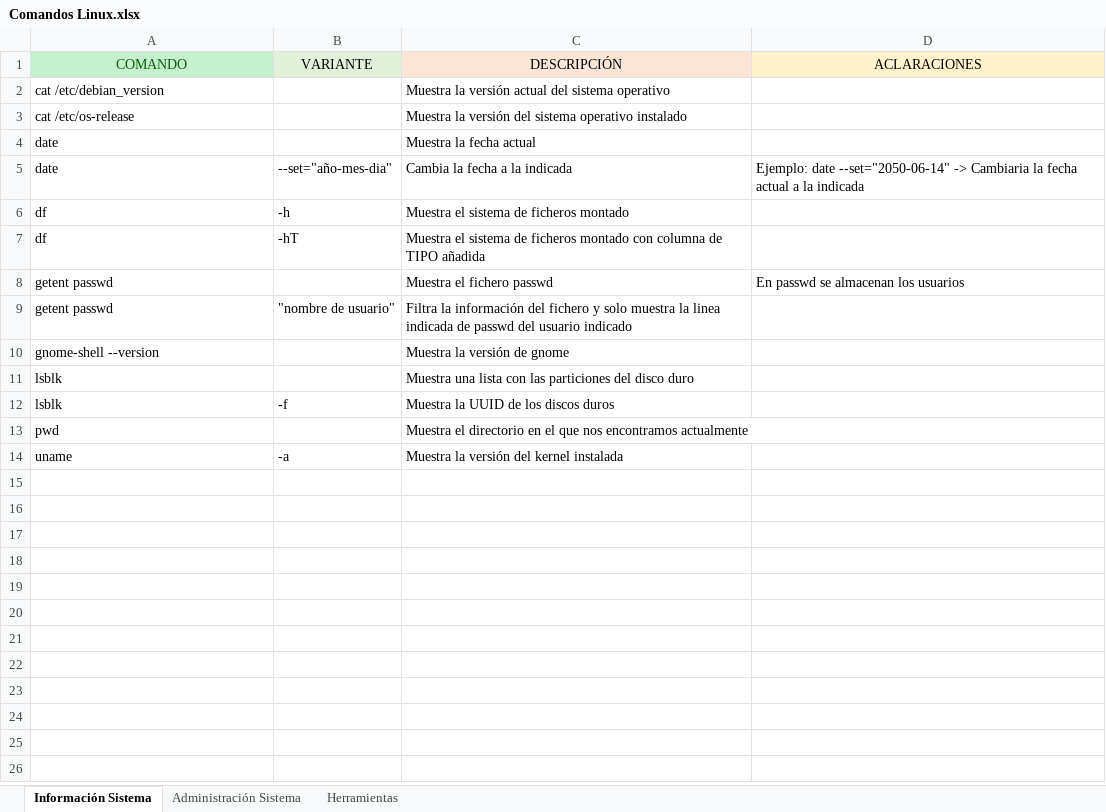
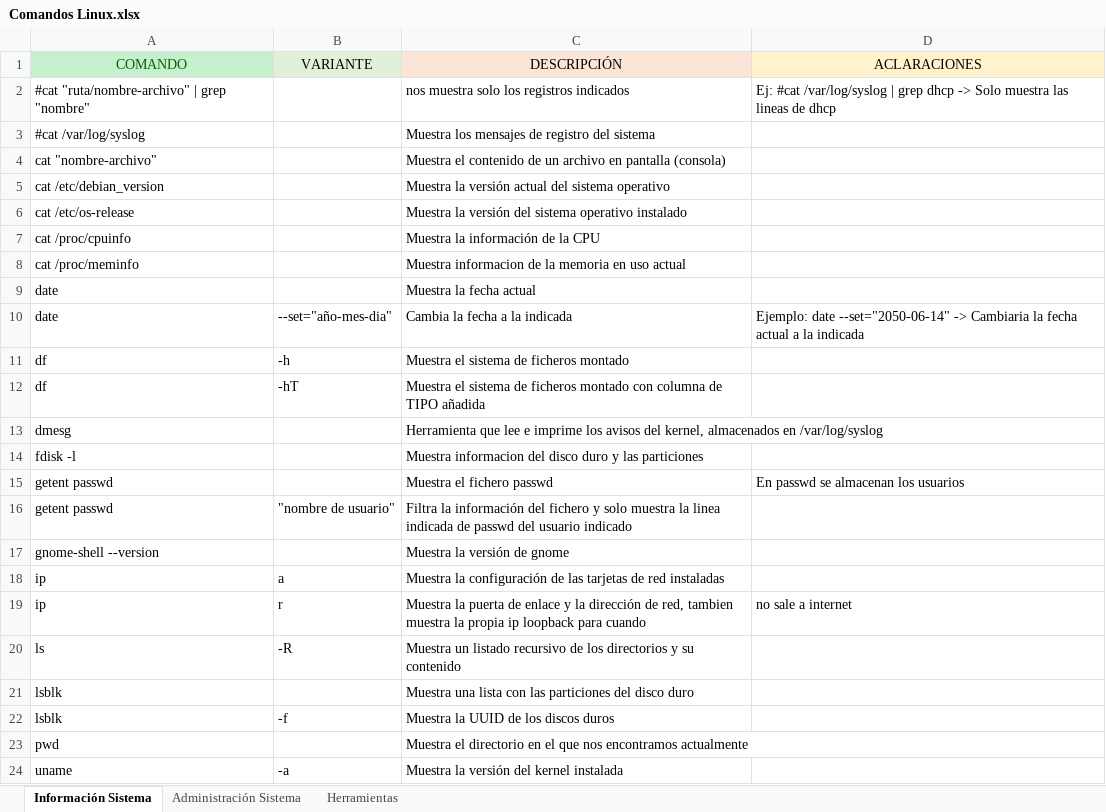
Before and after one commit to Mbonillac/scripts-linux, an Excel workbook: Material/Comandos Linux.xlsx, sheet Información Sistema, drawn as a sheet; values as stored, in another font and other column widths than the file's, no borders; the diff names each change by its address in the sheet, - before the commit and + after, or states it on an @@ line.

Commit message:
Actualización comandos linux&vi

```diff
--- a/Material/Comandos Linux.xlsx (sheet Información Sistema)
+++ b/Material/Comandos Linux.xlsx (sheet Información Sistema)
+row 2: #cat "ruta/nombre-archivo" | grep "nombre" |  | nos muestra solo los registros indicados | Ej: #cat /var/log/syslog | grep dhcp -> Solo muestra las lineas de dhcp
+row 3: #cat /var/log/syslog |  | Muestra los mensajes de registro del sistema
+row 4: cat "nombre-archivo" |  | Muestra el contenido de un archivo en pantalla (consola)
+row 7: cat /proc/cpuinfo |  | Muestra la información de la CPU
+row 8: cat /proc/meminfo |  | Muestra informacion de la memoria en uso actual
+row 13: dmesg |  | Herramienta que lee e imprime los avisos del kernel, almacenados en /var/log/syslog
+row 14: fdisk -l |  | Muestra informacion del disco duro y las particiones
+row 18: ip | a | Muestra la configuración de las tarjetas de red instaladas
+row 19: ip | r | Muestra la puerta de enlace y la dirección de red, tambien muestra la propia ip loopback para cuando | no sale a internet
+row 20: ls | -R | Muestra un listado recursivo de los directorios y su contenido
```
Also changed, not shown: sheet Administración Sistema, 1 other file.
